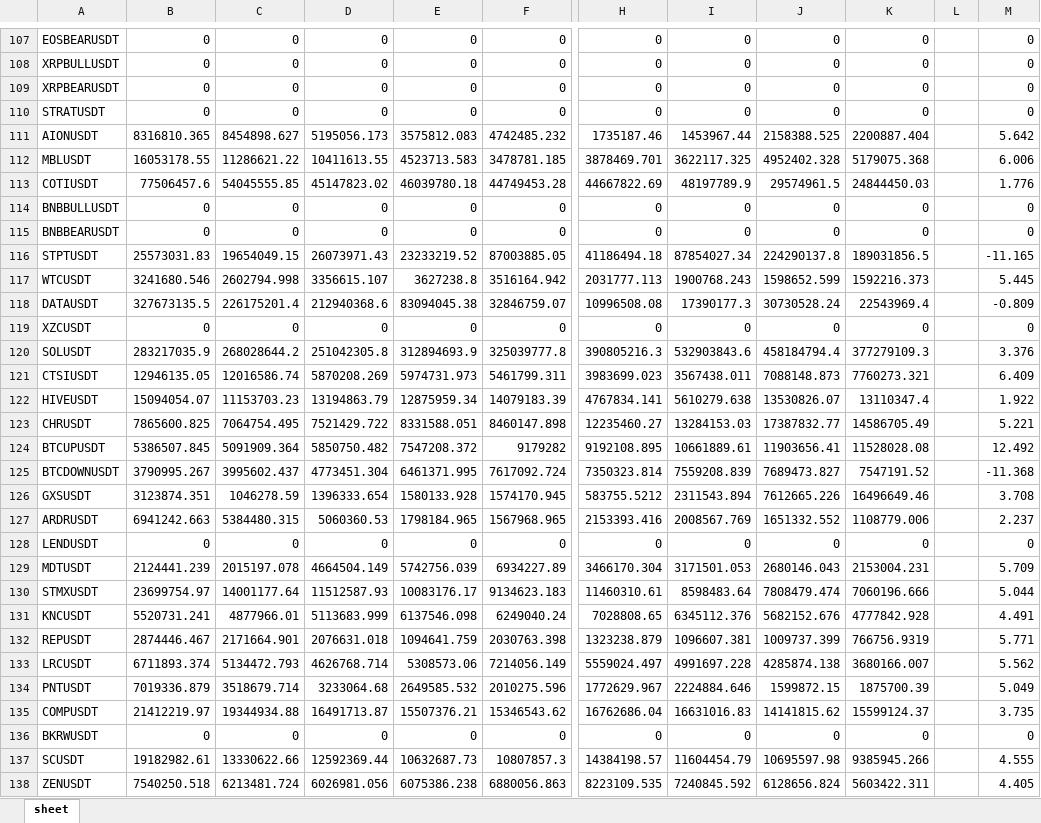
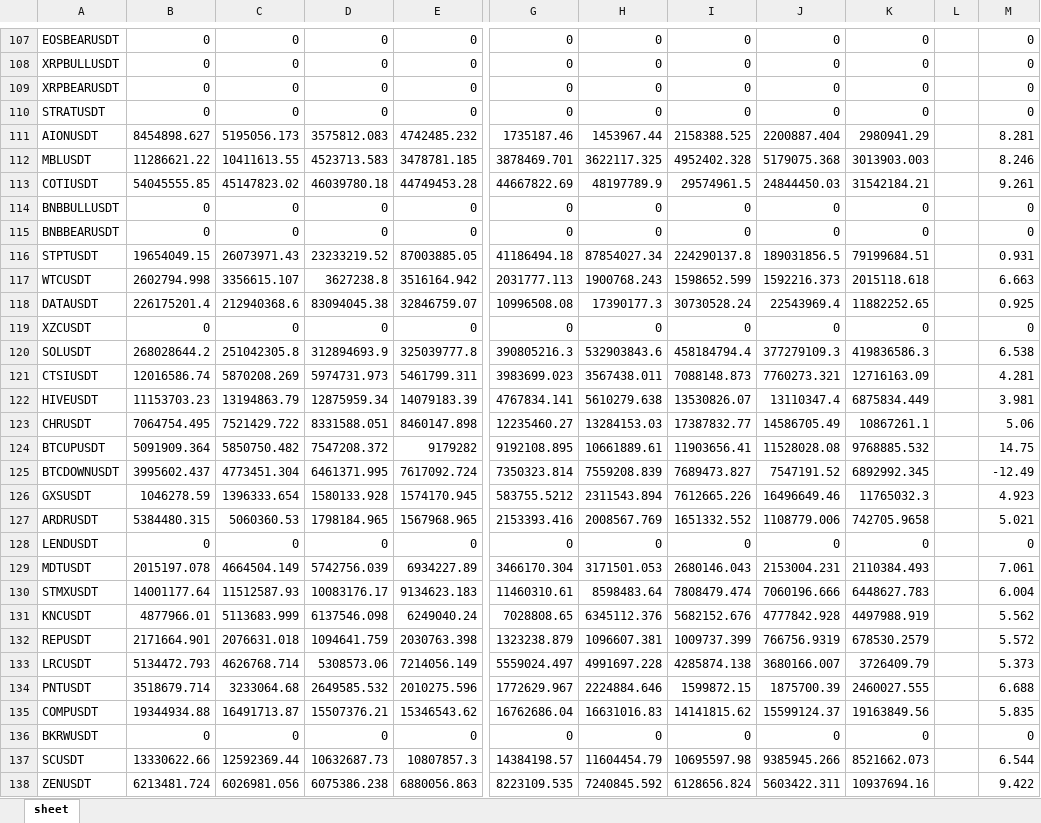
Before and after one commit to BooogdaaaN/VolTracker, an Excel workbook: volumeTracker.xlsx, sheet sheet, drawn as a sheet; only a part is shown, gaps mark what is left out; values as stored, in another font and other column widths than the file's, no cell formats; removed rows and columns are numbered as before the commit, all else as after; the diff covers the shown part only; the diff names each change by its address in the sheet, - before the commit and + after, or states it on an @@ line.

```diff
--- a/volumeTracker.xlsx (sheet sheet)
+++ b/volumeTracker.xlsx (sheet sheet)
-column B, rows 107-138: 0 | 0 | 0 | 0 | 8316810.365 | 16053178.55 | 77506457.6 | 0 | 0 | 25573031.83 | 3241680.546 | 327673135.5 | 0 | 283217035.9 | 12946135.05 | 15094054.07 | 7865600.825 | 5386507.845 | 3790995.267 | 3123874.351 | 6941242.663 | 0 | 2124441.239 | 23699754.97 | 5520731.241 | 2874446.467 | 6711893.374 | 7019336.879 | 21412219.97 | 0 | 19182982.61 | 7540250.518
+column K, rows 107-138: 0 | 0 | 0 | 0 | 2980941.29 | 3013903.003 | 31542184.21 | 0 | 0 | 79199684.51 | 2015118.618 | 11882252.65 | 0 | 419836586.3 | 12716163.09 | 6875834.449 | 10867261.1 | 9768885.532 | 6892992.345 | 11765032.3 | 742705.9658 | 0 | 2110384.493 | 6448627.783 | 4497988.919 | 678530.2579 | 3726409.79 | 2460027.555 | 19163849.56 | 0 | 8521662.073 | 10937694.16
-M111: 5.642
+M111: 8.281
-M112: 6.006
+M112: 8.246
-M113: 1.776
+M113: 9.261
-M116: -11.165
+M116: 0.931
-M117: 5.445
+M117: 6.663
-M118: -0.809
+M118: 0.925
-M120: 3.376
+M120: 6.538
-M121: 6.409
+M121: 4.281
-M122: 1.922
+M122: 3.981
-M123: 5.221
+M123: 5.06
-M124: 12.492
+M124: 14.75
-M125: -11.368
+M125: -12.49
-M126: 3.708
+M126: 4.923
-M127: 2.237
+M127: 5.021
-M129: 5.709
+M129: 7.061
-M130: 5.044
+M130: 6.004
-M131: 4.491
+M131: 5.562
-M132: 5.771
+M132: 5.572
-M133: 5.562
+M133: 5.373
-M134: 5.049
+M134: 6.688
-M135: 3.735
+M135: 5.835
-M137: 4.555
+M137: 6.544
-M138: 4.405
+M138: 9.422
```
Also changed, not shown: 284 edited cells elsewhere in this sheet, cell formats, Macros.xlsm, 1 other file.
